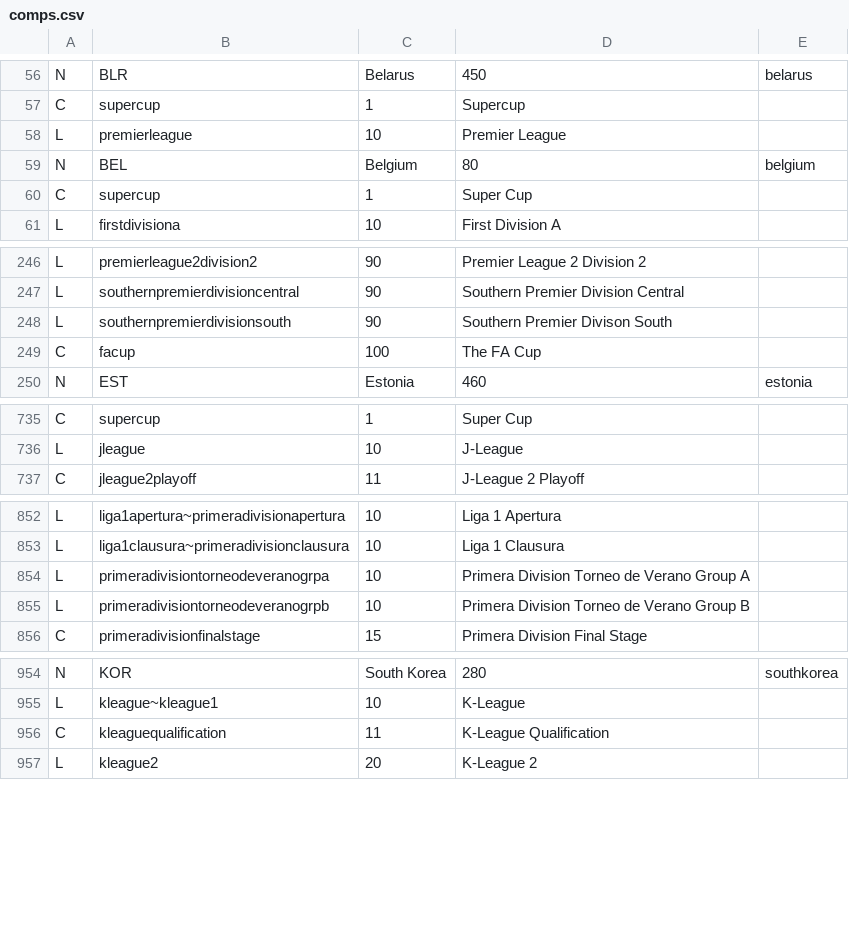
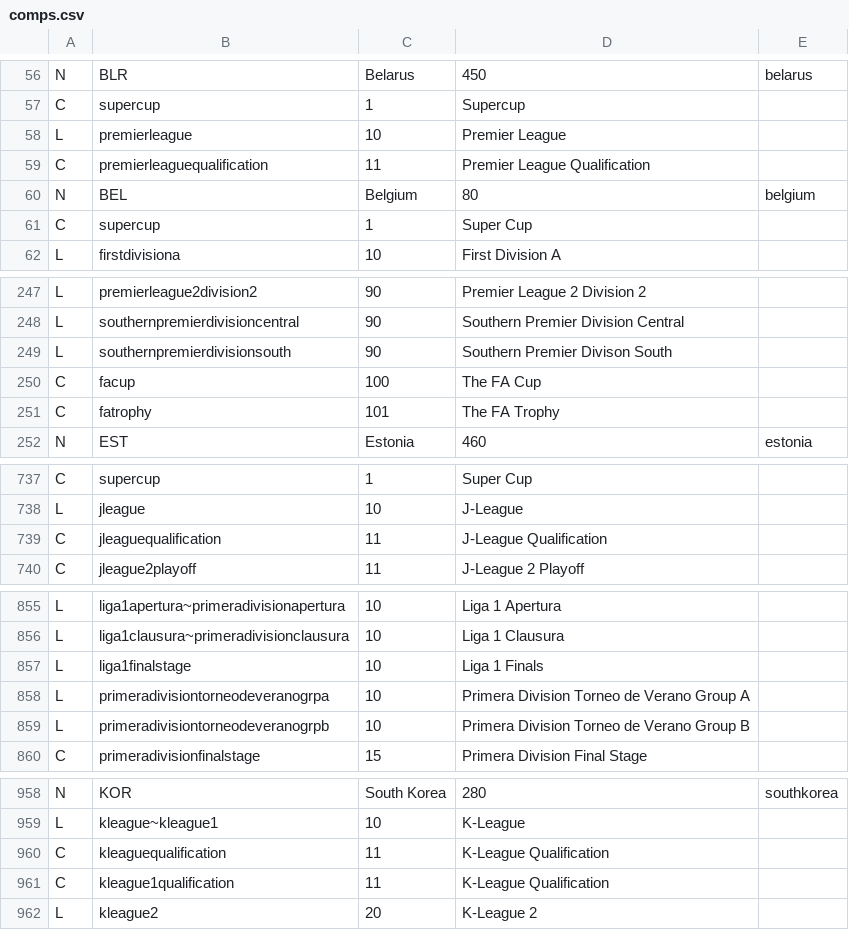
Before and after one commit to tshamilton/fitba, a CSV file: config/comps.csv, drawn as a sheet; only a part is shown, gaps mark what is left out; the diff covers the shown part only; the diff names each change by its address in the sheet, - before the commit and + after, or states it on an @@ line.

```diff
--- a/config/comps.csv
+++ b/config/comps.csv
+row 59: C | premierleaguequalification | 11 | Premier League Qualification
+row 251: C | fatrophy | 101 | The FA Trophy
+row 739: C | jleaguequalification | 11 | J-League Qualification
+row 857: L | liga1finalstage | 10 | Liga 1 Finals
+row 961: C | kleague1qualification | 11 | K-League Qualification
```
Also changed, not shown: 1 added row elsewhere in this file, config/teams.csv.
